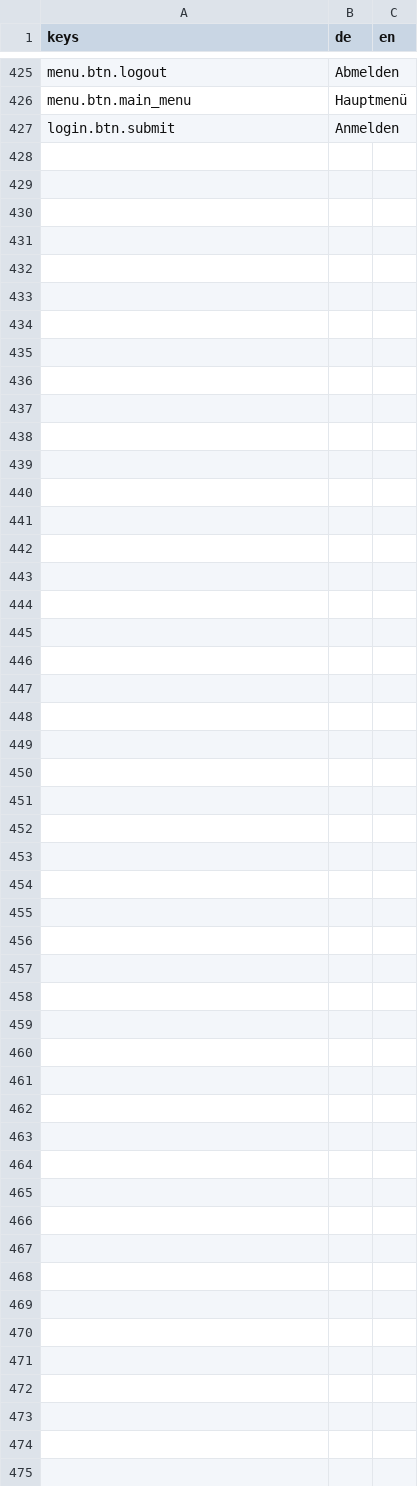
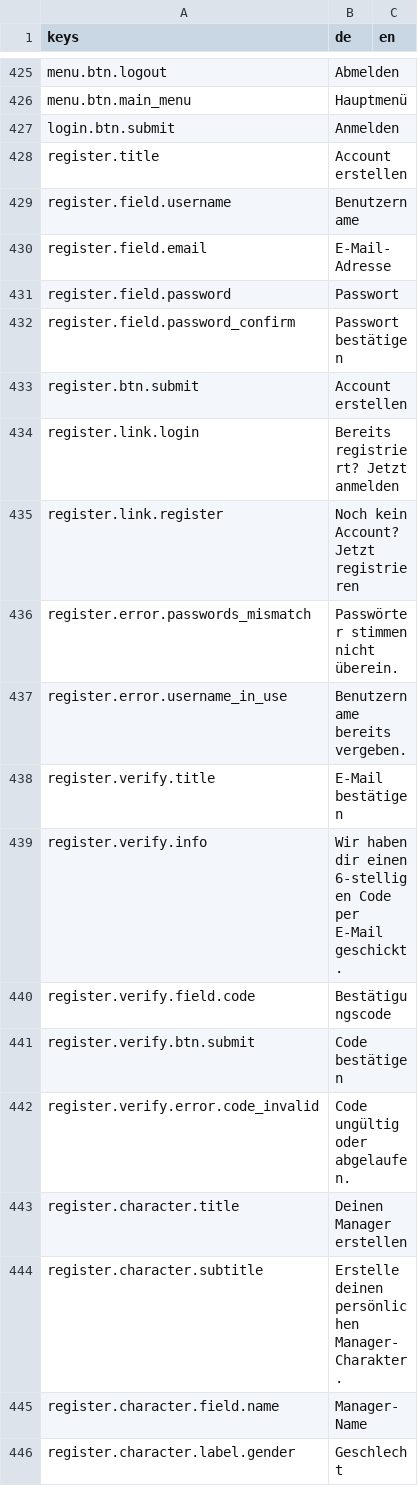
Before and after one commit to pengels24/homasim-godot, a CSV file: translations/de.csv, drawn as a sheet; only a part is shown, gaps mark what is left out; the diff covers the shown part only.

```diff
--- a/translations/de.csv
+++ b/translations/de.csv
@@ -427 +427,20 @@ keys,de,en
 "login.btn.submit","Anmelden",""
+"register.title","Account erstellen",""
+"register.field.username","Benutzername",""
+"register.field.email","E-Mail-Adresse",""
+"register.field.password","Passwort",""
+"register.field.password_confirm","Passwort bestätigen",""
+"register.btn.submit","Account erstellen",""
+"register.link.login","Bereits registriert? Jetzt anmelden",""
+"register.link.register","Noch kein Account? Jetzt registrieren",""
+"register.error.passwords_mismatch","Passwörter stimmen nicht überein.",""
+"register.error.username_in_use","Benutzername bereits vergeben.",""
+"register.verify.title","E-Mail bestätigen",""
+"register.verify.info","Wir haben dir einen 6-stelligen Code per E-Mail geschickt.",""
+"register.verify.field.code","Bestätigungscode",""
+"register.verify.btn.submit","Code bestätigen",""
+"register.verify.error.code_invalid","Code ungültig oder abgelaufen.",""
+"register.character.title","Deinen Manager erstellen",""
+"register.character.subtitle","Erstelle deinen persönlichen Manager-Charakter.",""
+"register.character.field.name","Manager-Name",""
+"register.character.label.gender","Geschlecht",""
```
Also changed, not shown: 21 added rows elsewhere in this file, 13 other files.
